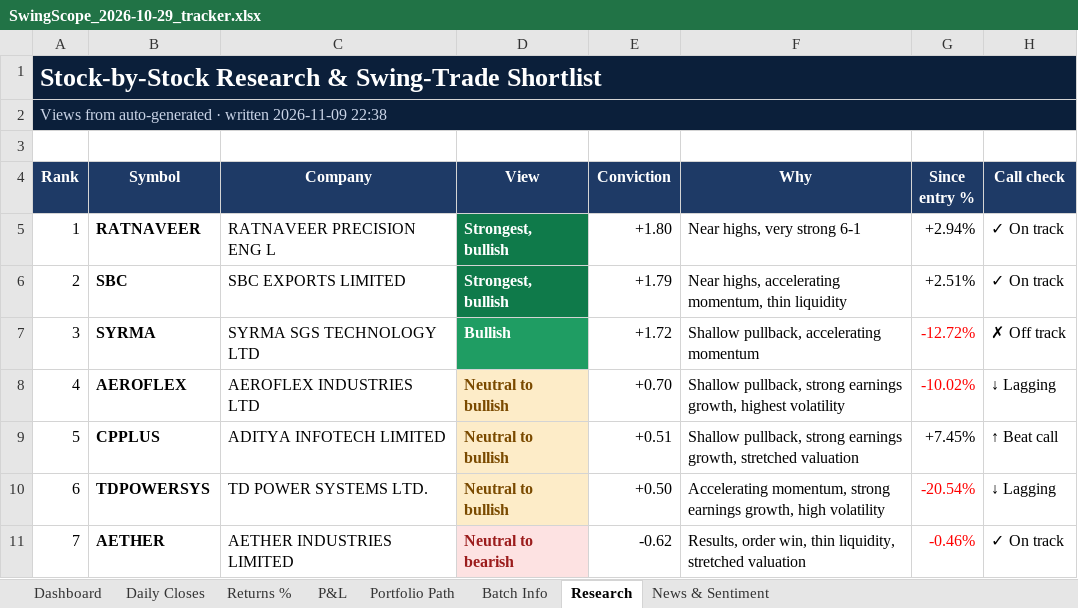
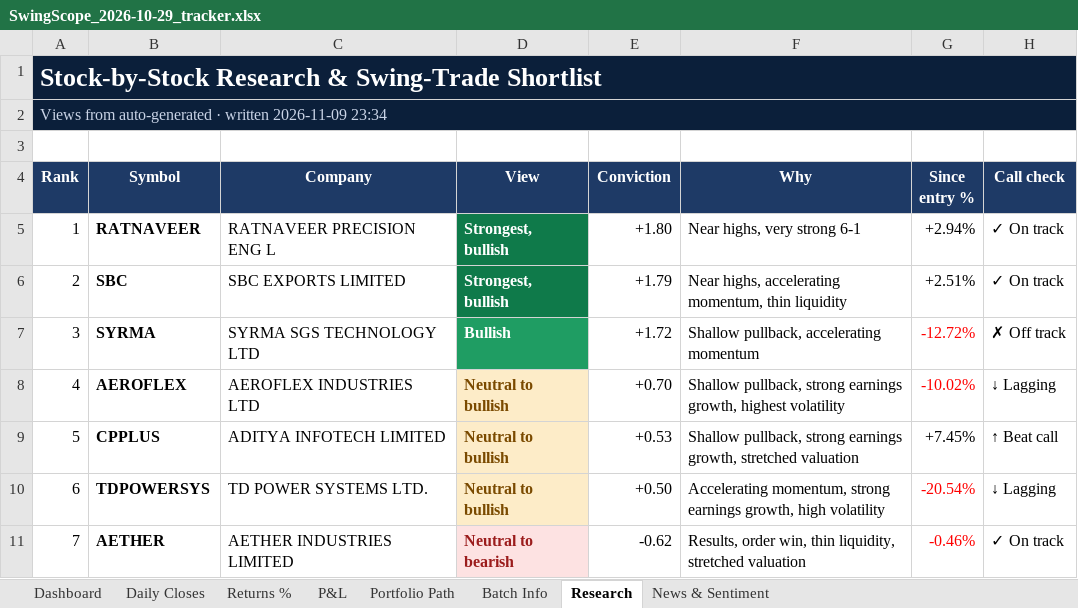
Before and after one commit to compukidsdgp-creator/Swing-Card, an Excel workbook: data/batches/2026-10-29/SwingScope_2026-10-29_tracker.xlsx, sheet Research, drawn as a sheet; only a part is shown; values as stored, in another font and other column widths than the file's, no borders; conditional formats not drawn; the diff names each change by its address in the sheet, - before the commit and + after, or states it on an @@ line.

```diff
--- a/data/batches/2026-10-29/SwingScope_2026-10-29_tracker.xlsx (sheet Research)
+++ b/data/batches/2026-10-29/SwingScope_2026-10-29_tracker.xlsx (sheet Research)
-A2 (Rank): …written 2026-11-09 22:38
+A2 (Rank): …written 2026-11-09 23:34
-E9 (Conviction): +0.51
+E9 (Conviction): +0.53
```
Also changed, not shown: sheet News & Sentiment, sheet Dashboard, sheet Daily Closes, 3 other files.
